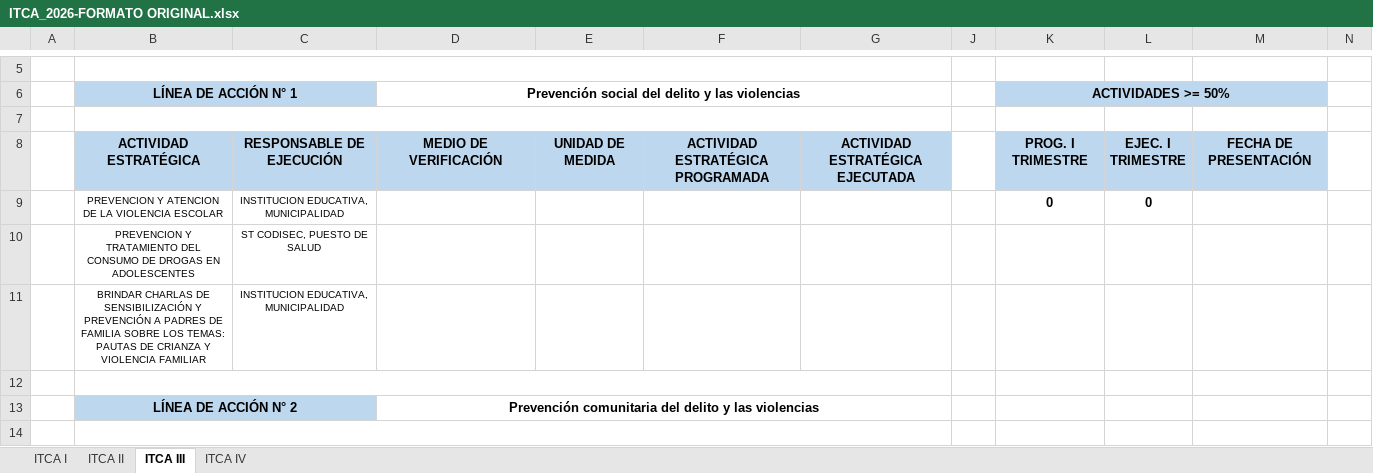
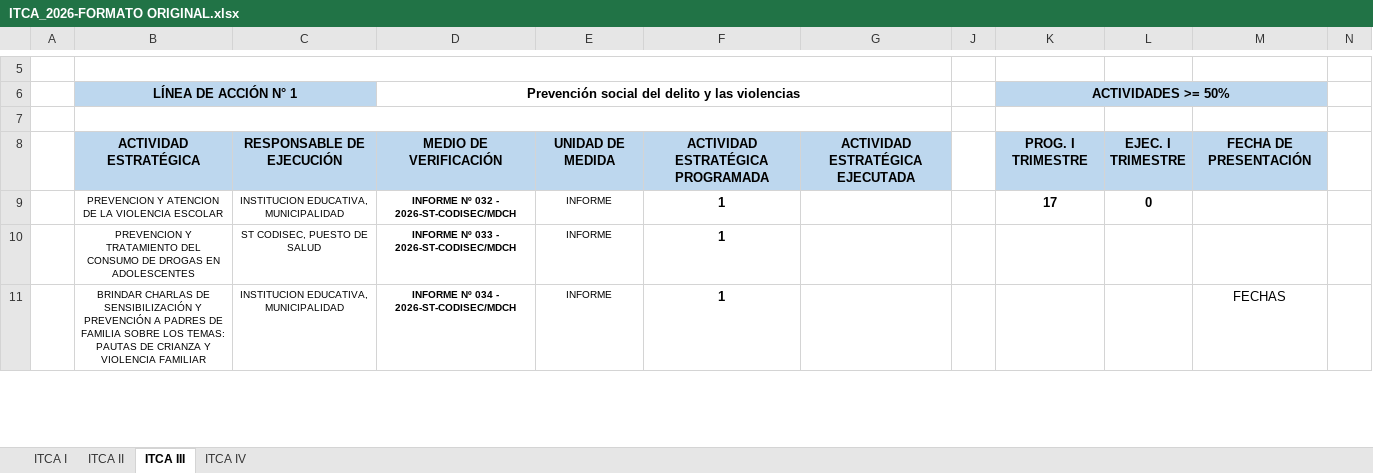
Before and after one commit to cerberuscapital6-lang/documentos-de-PADSC, an Excel workbook: ITCA 2/ITCA_2026-FORMATO ORIGINAL.xlsx, sheet ITCA III, drawn as a sheet; only a part is shown, gaps mark what is left out; values as stored, in another font and other column widths than the file's, no borders; conditional formats not drawn; removed rows and columns are numbered as before the commit, all else as after; the diff covers the shown part only; the diff names each change by its address in the sheet, - before the commit and + after, or states it on an @@ line.

```diff
--- a/ITCA 2/ITCA_2026-FORMATO ORIGINAL.xlsx (sheet ITCA III)
+++ b/ITCA 2/ITCA_2026-FORMATO ORIGINAL.xlsx (sheet ITCA III)
-row 9:  | PREVENCION Y ATENCION DE LA VIOLENCIA ESCOLAR | INSTITUCION EDUCATIVA, MUNICIPALIDAD |  |  |  |  |  | 0 | 0
-row 10:  | PREVENCION Y TRATAMIENTO DEL CONSUMO DE DROGAS EN ADOLESCENTES | ST CODISEC, PUESTO DE SALUD
-row 11:  | BRINDAR CHARLAS DE SENSIBILIZACIÓN Y PREVENCIÓN A PADRES DE FAMILIA SOBRE LOS TEMAS: PAUTAS DE CRIANZA Y VIOLENCIA FAMILIAR | INSTITUCION EDUCATIVA, MUNICIPALIDAD
-row 9: (empty)
+row 9:  | PREVENCION Y ATENCION DE LA VIOLENCIA ESCOLAR | INSTITUCION EDUCATIVA, MUNICIPALIDAD | INFORME Nº 032 - 2026-ST-CODISEC/MDCH | INFORME | 1 |  |  | 17 | 0
-B12:G12 merged
-row 13:  | LÍNEA DE ACCIÓN N° 2 |  | Prevención comunitaria del delito y las violencias
-row 10: (empty)
+row 10:  | PREVENCION Y TRATAMIENTO DEL CONSUMO DE DROGAS EN ADOLESCENTES | ST CODISEC, PUESTO DE SALUD | INFORME Nº 033 - 2026-ST-CODISEC/MDCH | INFORME | 1
-B14:G14 merged
+row 11:  | BRINDAR CHARLAS DE SENSIBILIZACIÓN Y PREVENCIÓN A PADRES DE FAMILIA SOBRE LOS TEMAS: PAUTAS DE CRIANZA Y VIOLENCIA FAMILIAR | INSTITUCION EDUCATIVA, MUNICIPALIDAD | INFORME Nº 034 - 2026-ST-CODISEC/MDCH | INFORME | 1 |  |  |  |  | FECHAS
```
Also changed, not shown: 9 added rows, 6 removed rows and 25 edited cells elsewhere in this sheet, sheet ITCA II, hidden cells, 18 other files.
